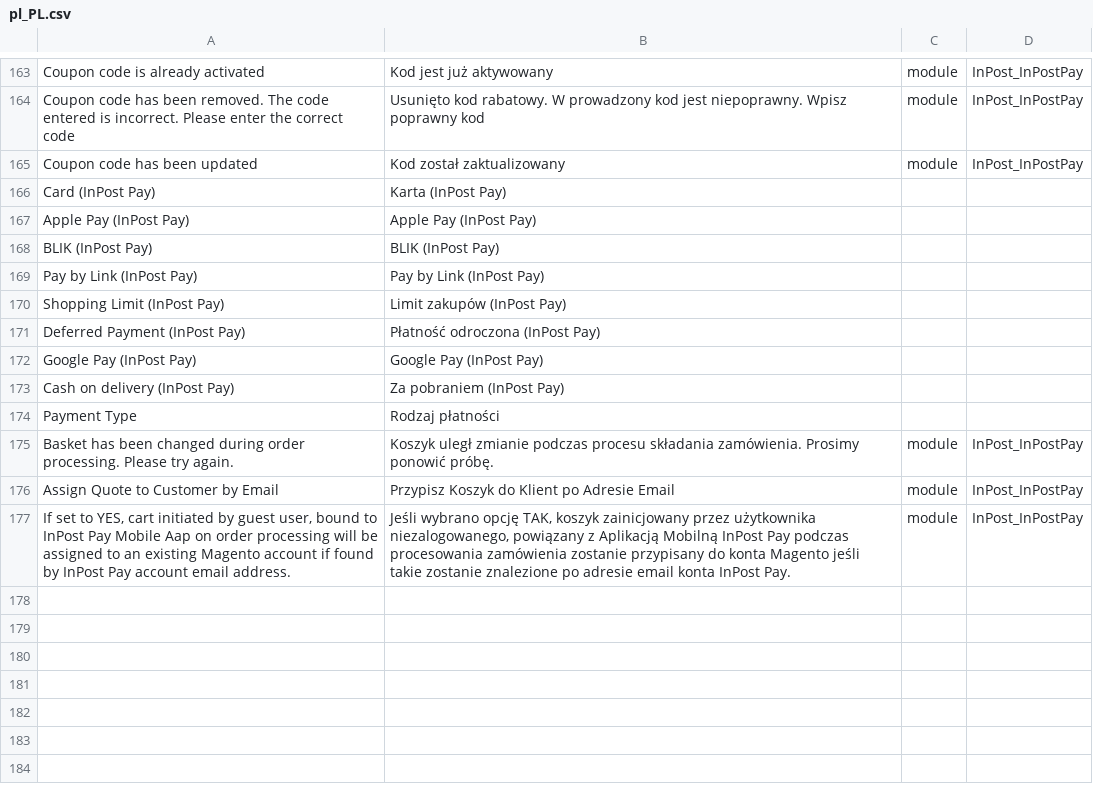
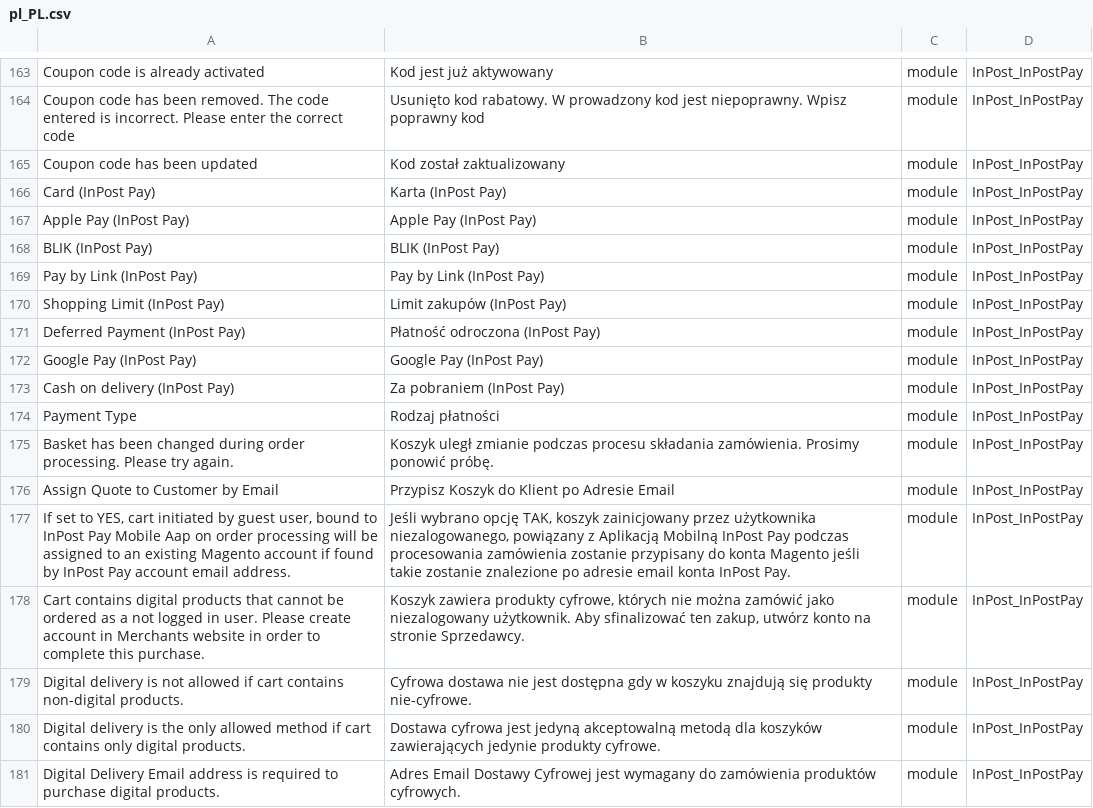
Before and after one commit to FastWhiteCat/magento2-inpost-pay, a CSV file: packages/magento2-module-inpost-pay/src/i18n/pl_PL.csv, drawn as a sheet; only a part is shown, gaps mark what is left out.

Commit message:
INPAY-362 - Removed Virtual Product hardcoded restrictions.

```diff
--- a/packages/magento2-module-inpost-pay/src/i18n/pl_PL.csv
+++ b/packages/magento2-module-inpost-pay/src/i18n/pl_PL.csv
@@ -165,11 +165,11 @@
 "Coupon code has been updated","Kod został zaktualizowany",module,InPost_InPostPay
-"Card (InPost Pay)","Karta (InPost Pay)"
-"Apple Pay (InPost Pay)","Apple Pay (InPost Pay)"
-"BLIK (InPost Pay)","BLIK (InPost Pay)"
-"Pay by Link (InPost Pay)","Pay by Link (InPost Pay)"
-"Shopping Limit (InPost Pay)","Limit zakupów (InPost Pay)"
-"Deferred Payment (InPost Pay)","Płatność odroczona (InPost Pay)"
-"Google Pay (InPost Pay)","Google Pay (InPost Pay)"
-"Cash on delivery (InPost Pay)","Za pobraniem (InPost Pay)"
-"Payment Type","Rodzaj płatności"
+"Card (InPost Pay)","Karta (InPost Pay)",module,InPost_InPostPay
+"Apple Pay (InPost Pay)","Apple Pay (InPost Pay)",module,InPost_InPostPay
+"BLIK (InPost Pay)","BLIK (InPost Pay)",module,InPost_InPostPay
+"Pay by Link (InPost Pay)","Pay by Link (InPost Pay)",module,InPost_InPostPay
+"Shopping Limit (InPost Pay)","Limit zakupów (InPost Pay)",module,InPost_InPostPay
+"Deferred Payment (InPost Pay)","Płatność odroczona (InPost Pay)",module,InPost_InPostPay
+"Google Pay (InPost Pay)","Google Pay (InPost Pay)",module,InPost_InPostPay
+"Cash on delivery (InPost Pay)","Za pobraniem (InPost Pay)",module,InPost_InPostPay
+"Payment Type","Rodzaj płatności",module,InPost_InPostPay
 "Basket has been changed during order processing. Please try again.","Koszyk uległ zmianie podczas procesu składania zamówienia. Prosimy ponowić próbę.",module,InPost_InPostPay
@@ -177 +177,5 @@
 "If set to YES, cart initiated by guest user, bound to InPost Pay Mobile Aap on order processing will be assigned to an existing Magento account if found by InPost Pay account email address.","Jeśli wybrano opcję TAK, koszyk zainicjowany przez użytkownika niezalogowanego, powiązany z Aplikacją Mobilną InPost Pay podczas procesowania zamówienia zostanie przypisany do konta Magento jeśli takie zostanie znalezione po adresie email konta InPost Pay.",module,InPost_InPostPay
+"Cart contains digital products that cannot be ordered as a not logged in user. Please create account in Merchants website in order to complete this purchase.","Koszyk zawiera produkty cyfrowe, których nie można zamówić jako niezalogowany użytkownik. Aby sfinalizować ten zakup, utwórz konto na stronie Sprzedawcy.",module,InPost_InPostPay
+"Digital delivery is not allowed if cart contains non-digital products.","Cyfrowa dostawa nie jest dostępna gdy w koszyku znajdują się produkty nie-cyfrowe.",module,InPost_InPostPay
+"Digital delivery is the only allowed method if cart contains only digital products.","Dostawa cyfrowa jest jedyną akceptowalną metodą dla koszyków zawierających jedynie produkty cyfrowe.",module,InPost_InPostPay
+"Digital Delivery Email address is required to purchase digital products.","Adres Email Dostawy Cyfrowej jest wymagany do zamówienia produktów cyfrowych.",module,InPost_InPostPay
```
Also changed, not shown: 10 other files.
